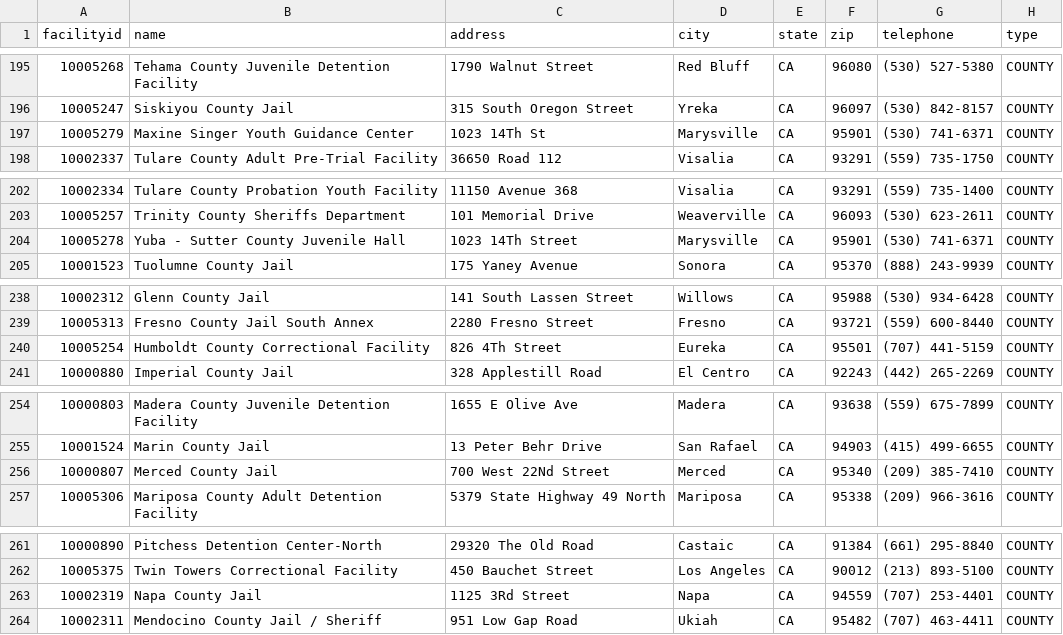
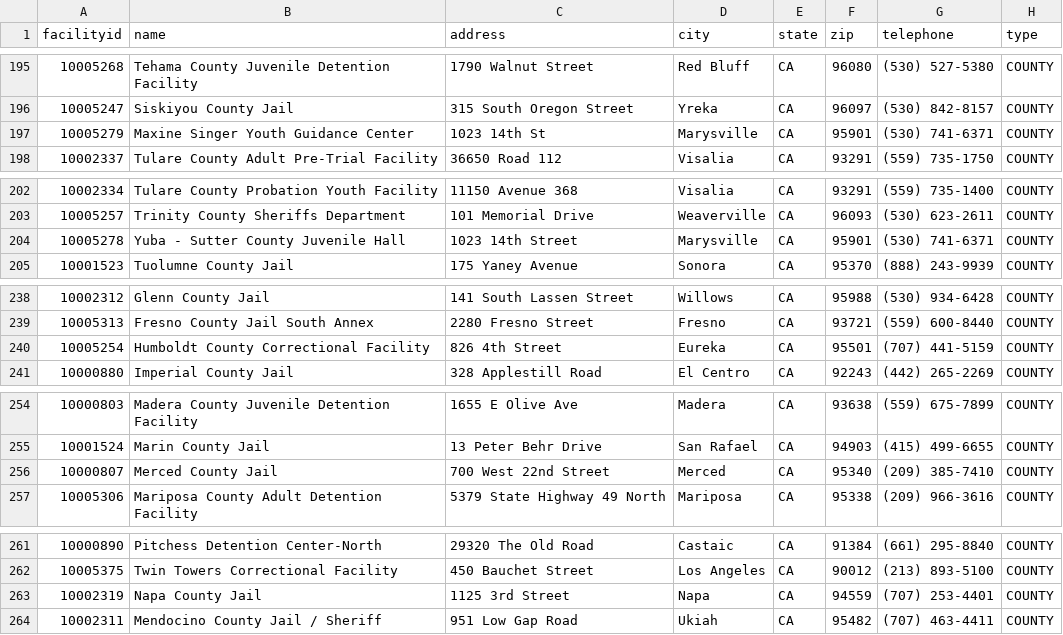
Before and after one commit to mbecica/ca_prison_climate_justice, a CSV file: data_sources/facilities/ca_facilities.csv, drawn as a sheet; only a part is shown, gaps mark what is left out; the diff covers the shown part only; the diff names each change by its address in the sheet, - before the commit and + after, or states it on an @@ line.

Commit message:
a few more title case fixes, in addresses

```diff
--- a/data_sources/facilities/ca_facilities.csv
+++ b/data_sources/facilities/ca_facilities.csv
-C197 (address): 1023 14Th St
+C197 (address): 1023 14th St
-C204 (address): 1023 14Th Street
+C204 (address): 1023 14th Street
-C240 (address): 826 4Th Street
+C240 (address): 826 4th Street
-C256 (address): 700 West 22Nd Street
+C256 (address): 700 West 22nd Street
-C263 (address): 1125 3Rd Street
+C263 (address): 1125 3rd Street
```
Also changed, not shown: 13 edited cells elsewhere in this file, data/cdcr/cdcr_facilities.csv, 2 other files.
